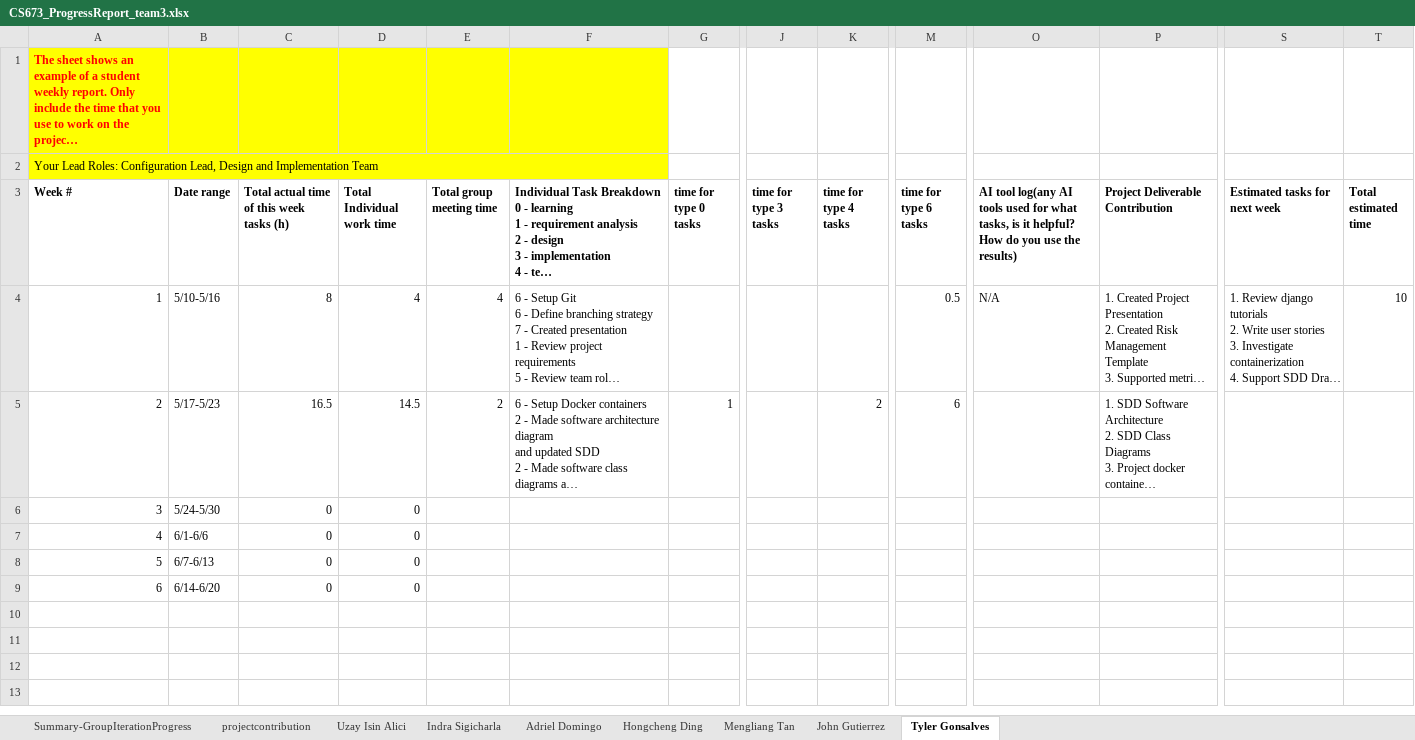
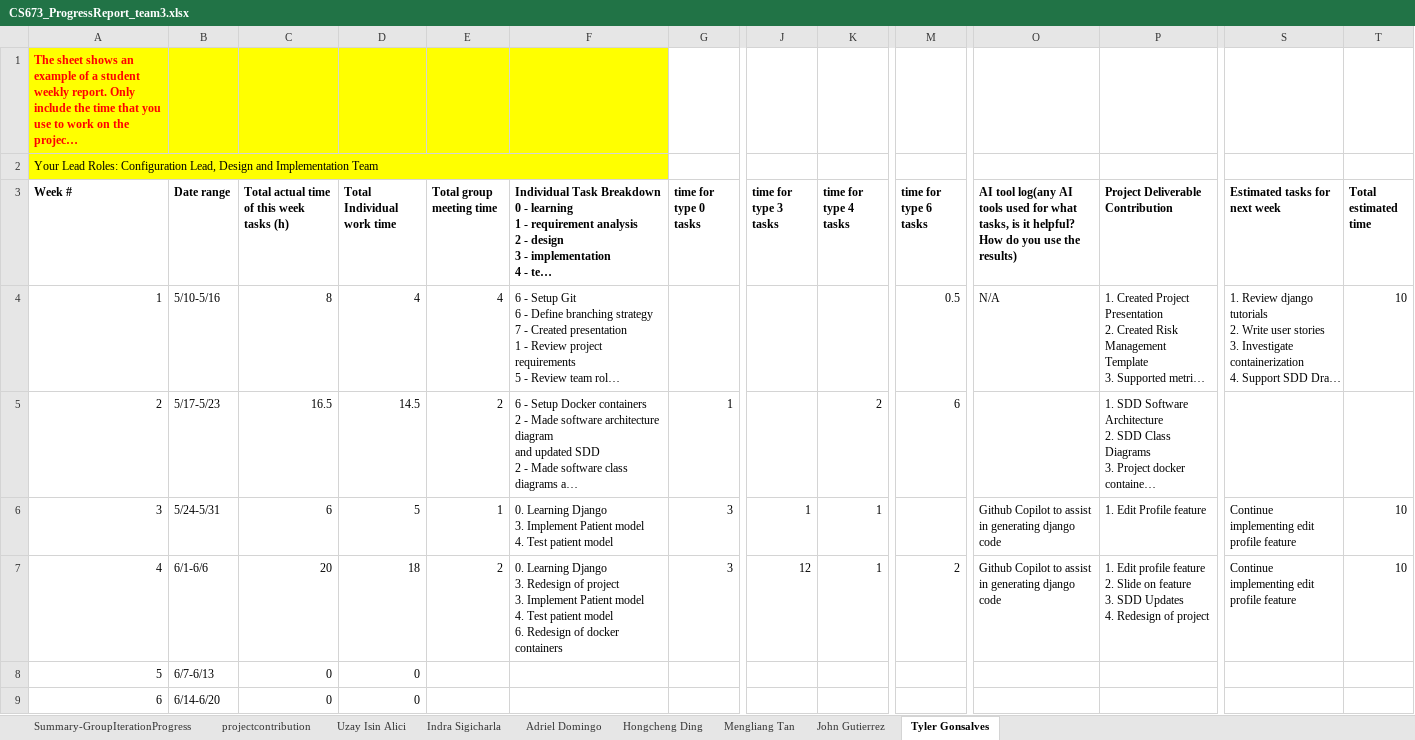
Before and after one commit to BUMETCS673/CS673OLSum25Team3, an Excel workbook: doc/CS673_ProgressReport_team3.xlsx, sheet Tyler Gonsalves, drawn as a sheet; only a part is shown, gaps mark what is left out; long unchanged cells end in …; values as stored, in another font and other column widths than the file's, no borders; charts and pictures not drawn; ↵ is a line break in a cell; the diff names each change by its address in the sheet, - before the commit and + after, or states it on an @@ line.

Commit message:
Updated project documents

```diff
--- a/doc/CS673_ProgressReport_team3.xlsx (sheet Tyler Gonsalves)
+++ b/doc/CS673_ProgressReport_team3.xlsx (sheet Tyler Gonsalves)
-B6 (Date range): 5/24-5/30
+B6 (Date range): 5/24-5/31
-C6: 0
+C6: 6
-D6 (Total Individual work time): 0
+D6 (Total Individual work time): 5
-E6 (Total group meeting time): (empty)
+E6 (Total group meeting time): 1
-F6: (empty)
+F6: 0. Learning Django ↵ 3. Implement Patient model ↵ 4. Test patient model
-G6:G7 (time for type 0 tasks): (empty)
+G6:G7 (time for type 0 tasks): 3
-J6 (time for type 3 tasks): (empty)
+J6 (time for type 3 tasks): 1
-K6:K7 (time for type 4 tasks): (empty)
+K6:K7 (time for type 4 tasks): 1
-O6:O7: (empty)
+O6:O7: Github Copilot to assist in generating django code
-P6 (Project Deliverable Contribution): (empty)
+P6 (Project Deliverable Contribution): 1. Edit Profile feature
-S6:S7 (Estimated tasks for next week): (empty)
+S6:S7 (Estimated tasks for next week): Continue implementing edit profile feature
-T6:T7 (Total estimated time): (empty)
+T6:T7 (Total estimated time): 10
-C7: 0
+C7: 20
-D7 (Total Individual work time): 0
+D7 (Total Individual work time): 18
-E7 (Total group meeting time): (empty)
+E7 (Total group meeting time): 2
-F7: (empty)
+F7: 0. Learning Django ↵ 3. Redesign of project ↵ 3. Implement Patient model ↵ 4. Test patient model ↵ 6. Redesign of docker containers
-J7 (time for type 3 tasks): (empty)
+J7 (time for type 3 tasks): 12
-M7 (time for type 6 tasks): (empty)
+M7 (time for type 6 tasks): 2
-P7 (Project Deliverable Contribution): (empty)
+P7 (Project Deliverable Contribution): 1. Edit profile feature ↵ 2. Slide on feature ↵ 3. SDD Updates ↵ 4. Redesign of project
```
Also changed, not shown: sheet John Gutierrez, sheet Mengliang Tan, sheet Adriel Domingo, sheet Uzay Isin Alici, sheet Hongcheng Ding, 4 other files.
